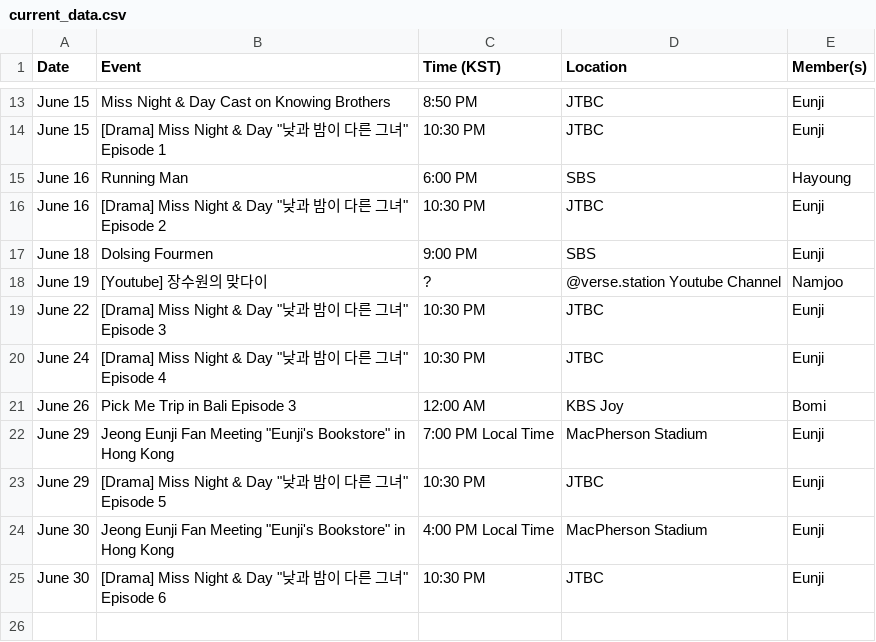
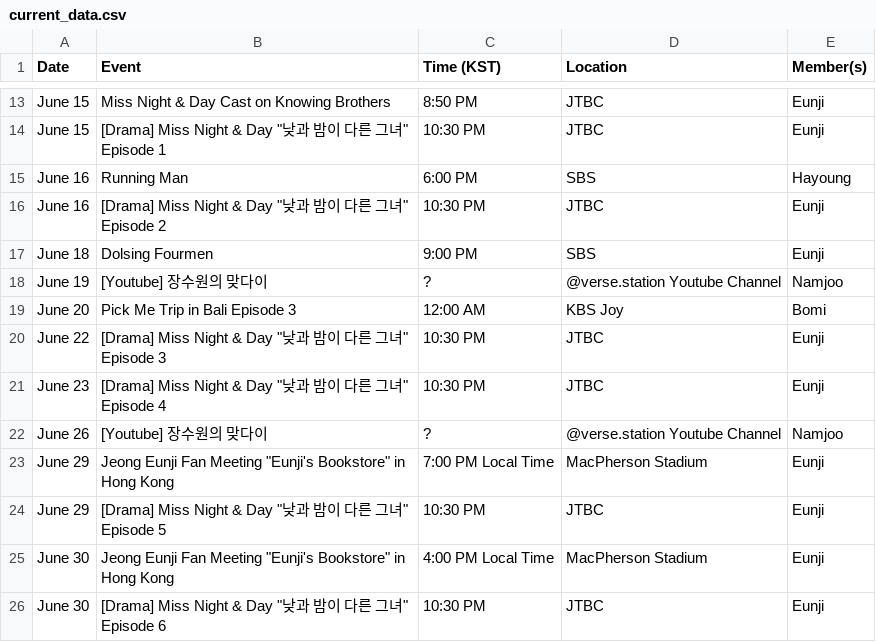
Before and after one commit to lazypandasite/mkdocs-lazypandasite, a CSV file: docs/apink_schedule/current_data.csv, drawn as a sheet; only a part is shown, gaps mark what is left out.

```diff
--- a/docs/apink_schedule/current_data.csv
+++ b/docs/apink_schedule/current_data.csv
@@ -18,5 +18,6 @@ June 18,Dolsing Fourmen,9:00 PM,SBS,Eunji
 June 19,[Youtube] 장수원의 맞다이,?,@verse.station Youtube Channel,Namjoo
+June 20,Pick Me Trip in Bali Episode 3,12:00 AM,KBS Joy,Bomi
 June 22,[Drama] Miss Night & Day "낮과 밤이 다른 그녀" Episode 3,10:30 PM,JTBC,Eunji
-June 24,[Drama] Miss Night & Day "낮과 밤이 다른 그녀" Episode 4,10:30 PM,JTBC,Eunji
-June 26,Pick Me Trip in Bali Episode 3,12:00 AM,KBS Joy,Bomi
+June 23,[Drama] Miss Night & Day "낮과 밤이 다른 그녀" Episode 4,10:30 PM,JTBC,Eunji
+June 26,[Youtube] 장수원의 맞다이,?,@verse.station Youtube Channel,Namjoo
 June 29,Jeong Eunji Fan Meeting "Eunji's Bookstore" in Hong Kong,7:00 PM Local Time,MacPherson Stadium,Eunji
```
Also changed, not shown: docs/apink_schedule/next_data.csv.
